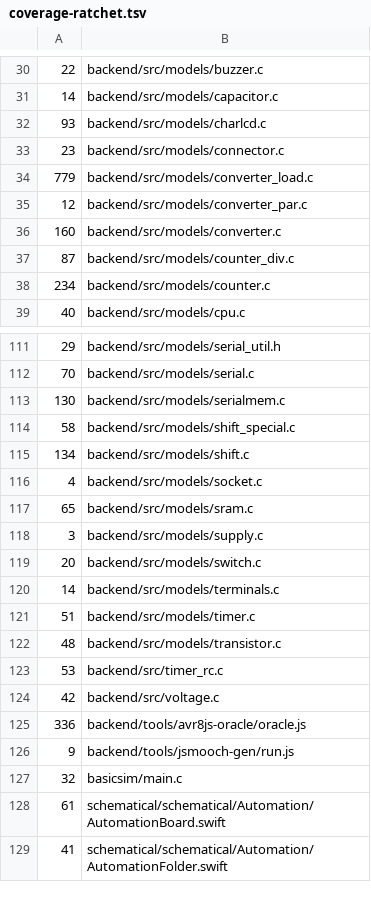
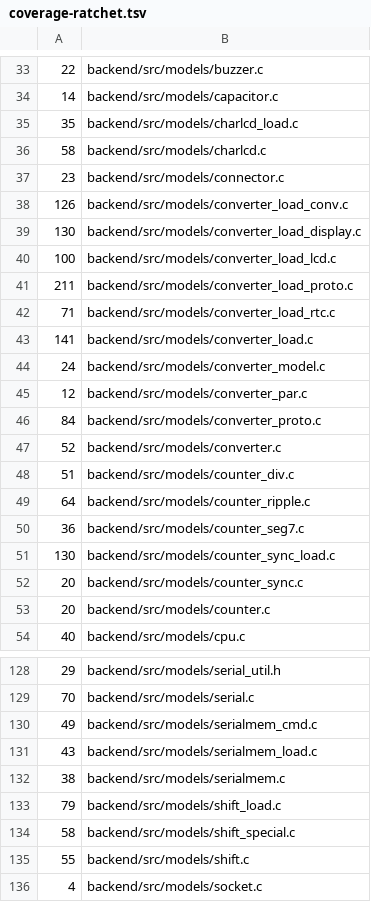
Before and after one commit to zaun/schematical, a TSV file: scripts/coverage-ratchet.tsv, drawn as a sheet; only a part is shown, gaps mark what is left out; the shorter side is filled out with more unchanged rows; the diff covers the shown part only.

Commit message:
plan-68-J: converter_load, converter, library, serialmem, counter, counter_div, shift, pio_via6522, sim, charlcd, eeprom split into pieces by job; no backend file over 1000 code lines

```diff
--- a/scripts/coverage-ratchet.tsv
+++ b/scripts/coverage-ratchet.tsv
@@ -31,9 +34,21 @@
 14	backend/src/models/capacitor.c
-93	backend/src/models/charlcd.c
+35	backend/src/models/charlcd_load.c
+58	backend/src/models/charlcd.c
 23	backend/src/models/connector.c
-779	backend/src/models/converter_load.c
+126	backend/src/models/converter_load_conv.c
+130	backend/src/models/converter_load_display.c
+100	backend/src/models/converter_load_lcd.c
+211	backend/src/models/converter_load_proto.c
+71	backend/src/models/converter_load_rtc.c
+141	backend/src/models/converter_load.c
+24	backend/src/models/converter_model.c
 12	backend/src/models/converter_par.c
-160	backend/src/models/converter.c
-87	backend/src/models/counter_div.c
-234	backend/src/models/counter.c
+84	backend/src/models/converter_proto.c
+52	backend/src/models/converter.c
+51	backend/src/models/counter_div.c
+64	backend/src/models/counter_ripple.c
+36	backend/src/models/counter_seg7.c
+130	backend/src/models/counter_sync_load.c
+20	backend/src/models/counter_sync.c
+20	backend/src/models/counter.c
 40	backend/src/models/cpu.c
@@ -112,5 +129,8 @@
 70	backend/src/models/serial.c
-130	backend/src/models/serialmem.c
+49	backend/src/models/serialmem_cmd.c
+43	backend/src/models/serialmem_load.c
+38	backend/src/models/serialmem.c
+79	backend/src/models/shift_load.c
 58	backend/src/models/shift_special.c
-134	backend/src/models/shift.c
+55	backend/src/models/shift.c
 4	backend/src/models/socket.c
```
Also changed, not shown: 5 added rows and 4 edited cells elsewhere in this file, scripts/source-size-ratchet.tsv, 47 other files.
